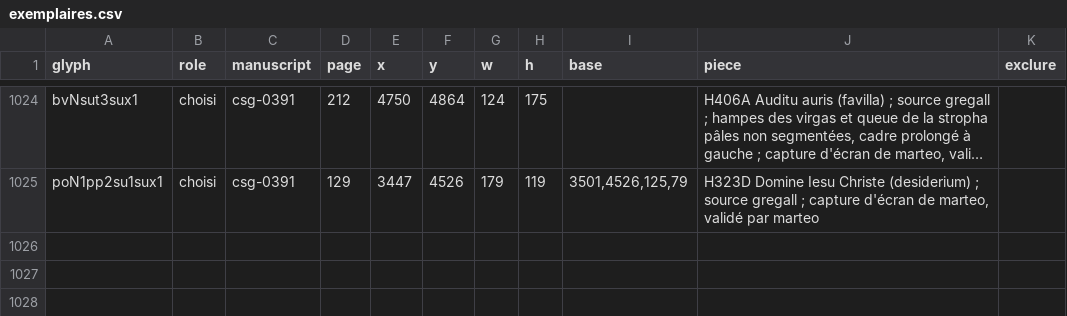
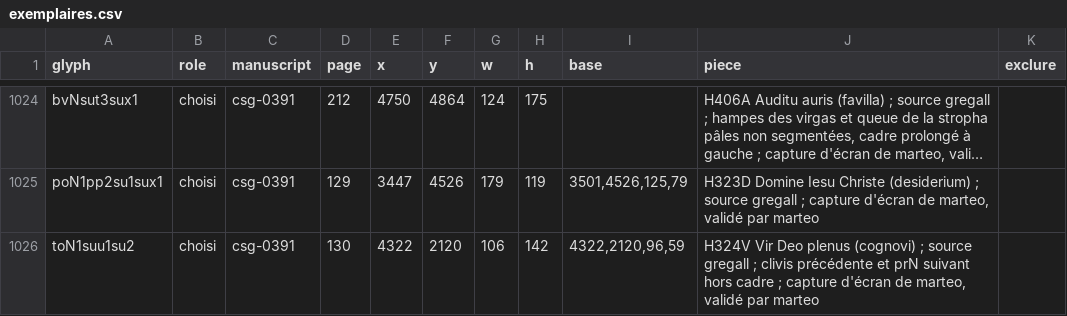
Before and after one commit to Nocturnale-Romanum/tooling, a CSV file: .claude/skills/grehartker/sources/exemplaires.csv, drawn as a sheet; only a part is shown, gaps mark what is left out; long unchanged cells end in …; the diff names each change by its address in the sheet, - before the commit and + after, or states it on an @@ line.

```diff
--- a/.claude/skills/grehartker/sources/exemplaires.csv
+++ b/.claude/skills/grehartker/sources/exemplaires.csv
+row 1026: toN1suu1su2 | choisi | csg-0391 | 130 | 4322 | 2120 | 106 | 142 | 4322,2120,96,59 | H324V Vir Deo plenus (cognovi) ; source gregall ; clivis précédente et prN suivant hors cadre ; capture d'écran de marteo, validé par marteo
```
